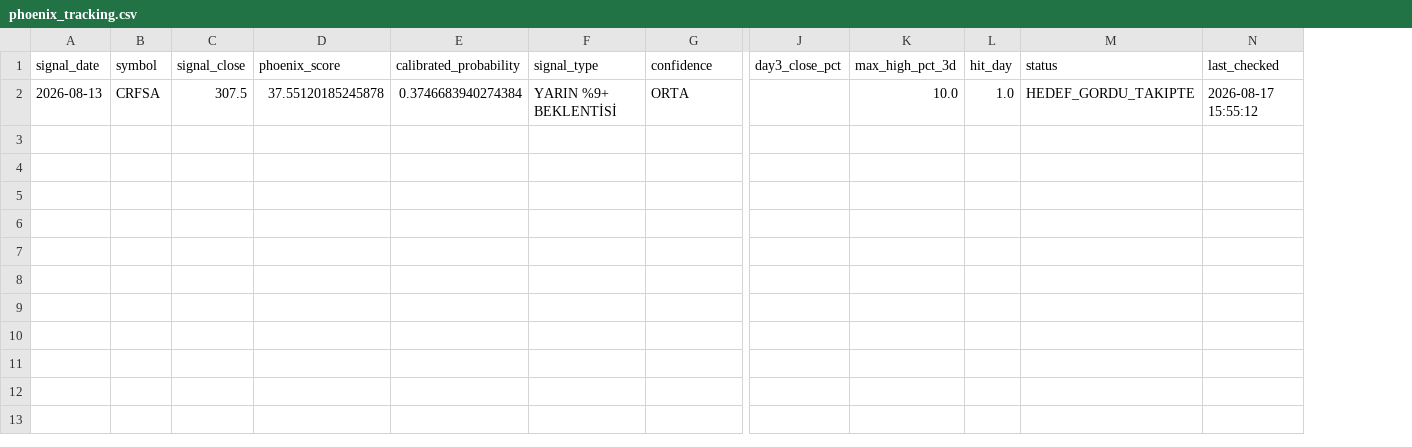
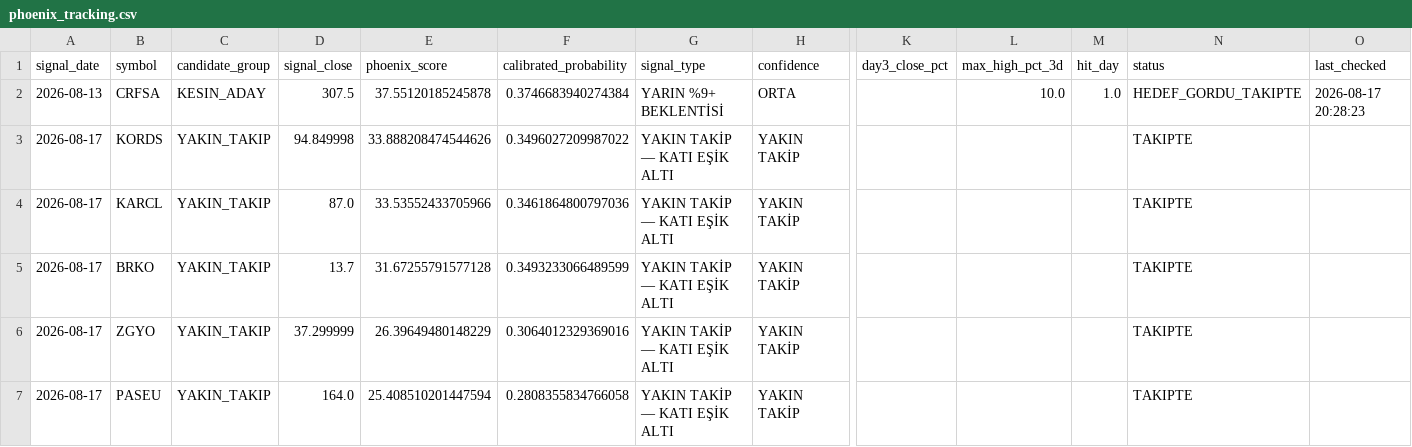
Before and after one commit to swcydsqzjb-bit/-phoenix, a CSV file: phoenix_tracking.csv, drawn as a sheet; only a part is shown, gaps mark what is left out; addresses are those after the commit; rows hold the shown columns only; the diff names each change by its address in the sheet, - before the commit and + after, or states it on an @@ line.

```diff
--- a/phoenix_tracking.csv
+++ b/phoenix_tracking.csv
+column C (candidate_group), row 2: KESIN_ADAY
-O2 (last_checked): 2026-08-17 15:55:12
+O2 (last_checked): 2026-08-17 20:28:23
+row 3: 2026-08-17 | KORDS | YAKIN_TAKIP | 94.849998 | 33.888208474544626 | 0.3496027209987022 | YAKIN TAKİP — KATI EŞİK ALTI | YAKIN TAKİP |  |  |  | TAKIPTE
+row 4: 2026-08-17 | KARCL | YAKIN_TAKIP | 87.0 | 33.53552433705966 | 0.3461864800797036 | YAKIN TAKİP — KATI EŞİK ALTI | YAKIN TAKİP |  |  |  | TAKIPTE
+row 5: 2026-08-17 | BRKO | YAKIN_TAKIP | 13.7 | 31.67255791577128 | 0.3493233066489599 | YAKIN TAKİP — KATI EŞİK ALTI | YAKIN TAKİP |  |  |  | TAKIPTE
+row 6: 2026-08-17 | ZGYO | YAKIN_TAKIP | 37.299999 | 26.39649480148229 | 0.3064012329369016 | YAKIN TAKİP — KATI EŞİK ALTI | YAKIN TAKİP |  |  |  | TAKIPTE
+row 7: 2026-08-17 | PASEU | YAKIN_TAKIP | 164.0 | 25.408510201447594 | 0.2808355834766058 | YAKIN TAKİP — KATI EŞİK ALTI | YAKIN TAKİP |  |  |  | TAKIPTE
```
